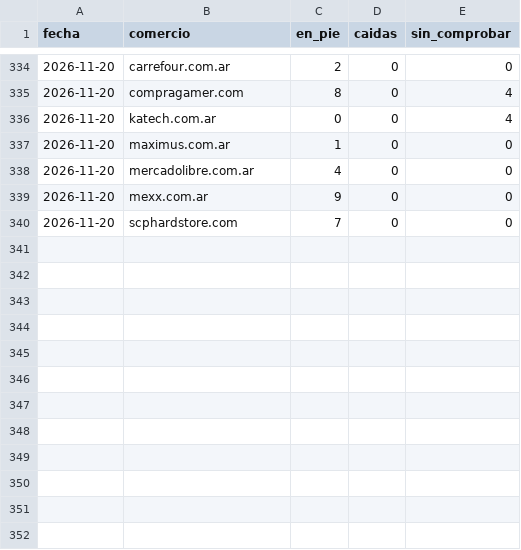
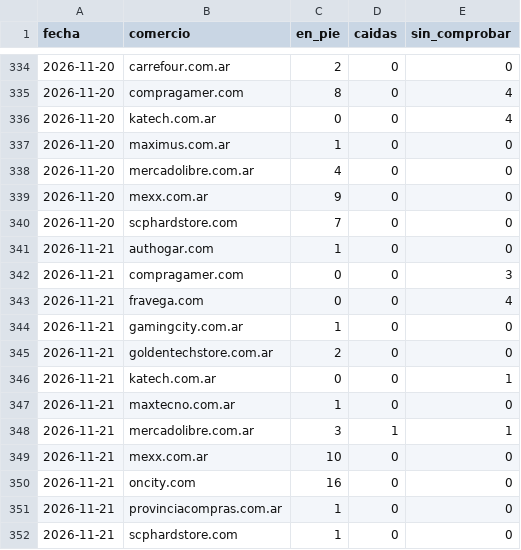
Before and after one commit to luismarceloescudero-debug/la-pichincha, a CSV file: verificacion/2026-11.csv, drawn as a sheet; only a part is shown, gaps mark what is left out.

```diff
--- a/verificacion/2026-11.csv
+++ b/verificacion/2026-11.csv
@@ -340 +340,13 @@ fecha,comercio,en_pie,caidas,sin_comprobar
 2026-11-20,scphardstore.com,7,0,0
+2026-11-21,authogar.com,1,0,0
+2026-11-21,compragamer.com,0,0,3
+2026-11-21,fravega.com,0,0,4
+2026-11-21,gamingcity.com.ar,1,0,0
+2026-11-21,goldentechstore.com.ar,2,0,0
+2026-11-21,katech.com.ar,0,0,1
+2026-11-21,maxtecno.com.ar,1,0,0
+2026-11-21,mercadolibre.com.ar,3,1,1
+2026-11-21,mexx.com.ar,10,0,0
+2026-11-21,oncity.com,16,0,0
+2026-11-21,provinciacompras.com.ar,1,0,0
+2026-11-21,scphardstore.com,1,0,0
```
